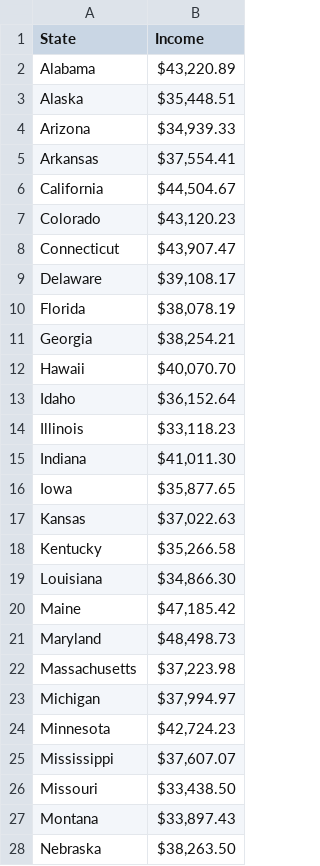
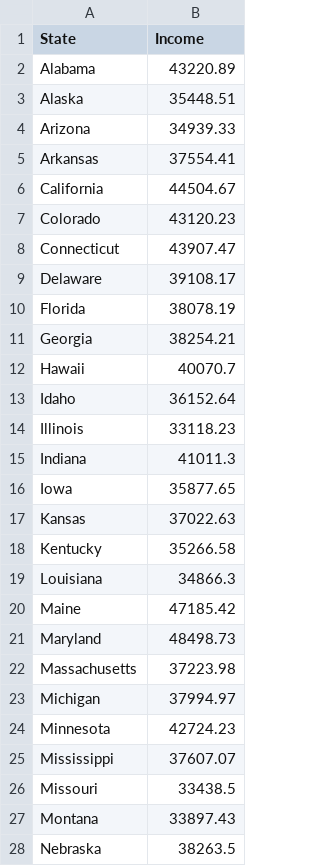
Before and after one commit to brentonlian/racialWealthGap, a CSV file: female.csv, drawn as a sheet; only a part is shown; the diff covers the shown part only.

```diff
--- a/female.csv
+++ b/female.csv
@@ -1,28 +1,28 @@
 State,Income
-Alabama,"$43,220.89 "
-Alaska,"$35,448.51 "
-Arizona,"$34,939.33 "
-Arkansas,"$37,554.41 "
-California,"$44,504.67 "
-Colorado,"$43,120.23 "
-Connecticut,"$43,907.47 "
-Delaware,"$39,108.17 "
-Florida,"$38,078.19 "
-Georgia,"$38,254.21 "
-Hawaii,"$40,070.70 "
-Idaho,"$36,152.64 "
-Illinois,"$33,118.23 "
-Indiana,"$41,011.30 "
-Iowa,"$35,877.65 "
-Kansas,"$37,022.63 "
-Kentucky,"$35,266.58 "
-Louisiana,"$34,866.30 "
-Maine,"$47,185.42 "
-Maryland,"$48,498.73 "
-Massachusetts,"$37,223.98 "
-Michigan,"$37,994.97 "
-Minnesota,"$42,724.23 "
-Mississippi,"$37,607.07 "
-Missouri,"$33,438.50 "
-Montana,"$33,897.43 "
-Nebraska,"$38,263.50 "
+Alabama,43220.89
+Alaska,35448.51
+Arizona,34939.33
+Arkansas,37554.41
+California,44504.67
+Colorado,43120.23
+Connecticut,43907.47
+Delaware,39108.17
+Florida,38078.19
+Georgia,38254.21
+Hawaii,40070.7
+Idaho,36152.64
+Illinois,33118.23
+Indiana,41011.3
+Iowa,35877.65
+Kansas,37022.63
+Kentucky,35266.58
+Louisiana,34866.3
+Maine,47185.42
+Maryland,48498.73
+Massachusetts,37223.98
+Michigan,37994.97
+Minnesota,42724.23
+Mississippi,37607.07
+Missouri,33438.5
+Montana,33897.43
+Nebraska,38263.5
```
Also changed, not shown: 23 edited cells elsewhere in this file, asian.csv, black.csv, 10 other files.
